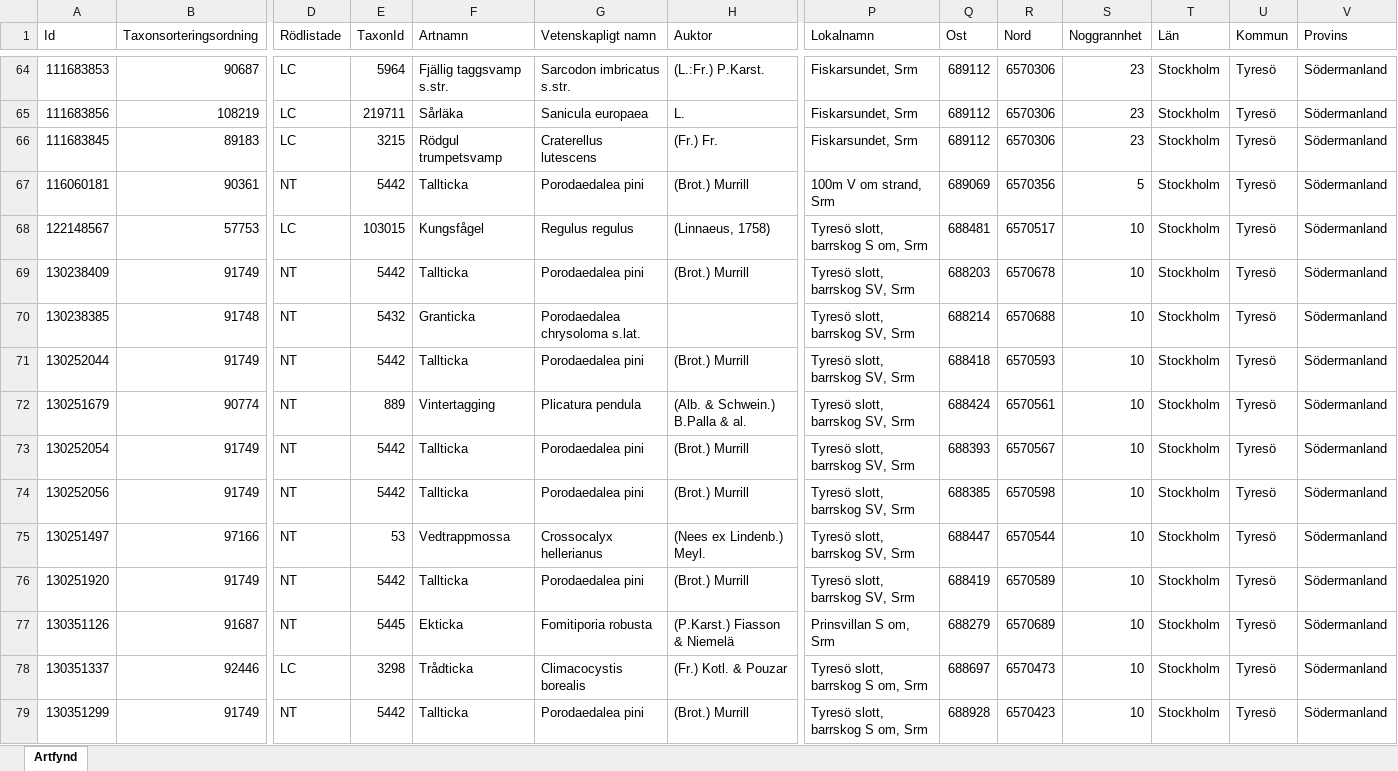
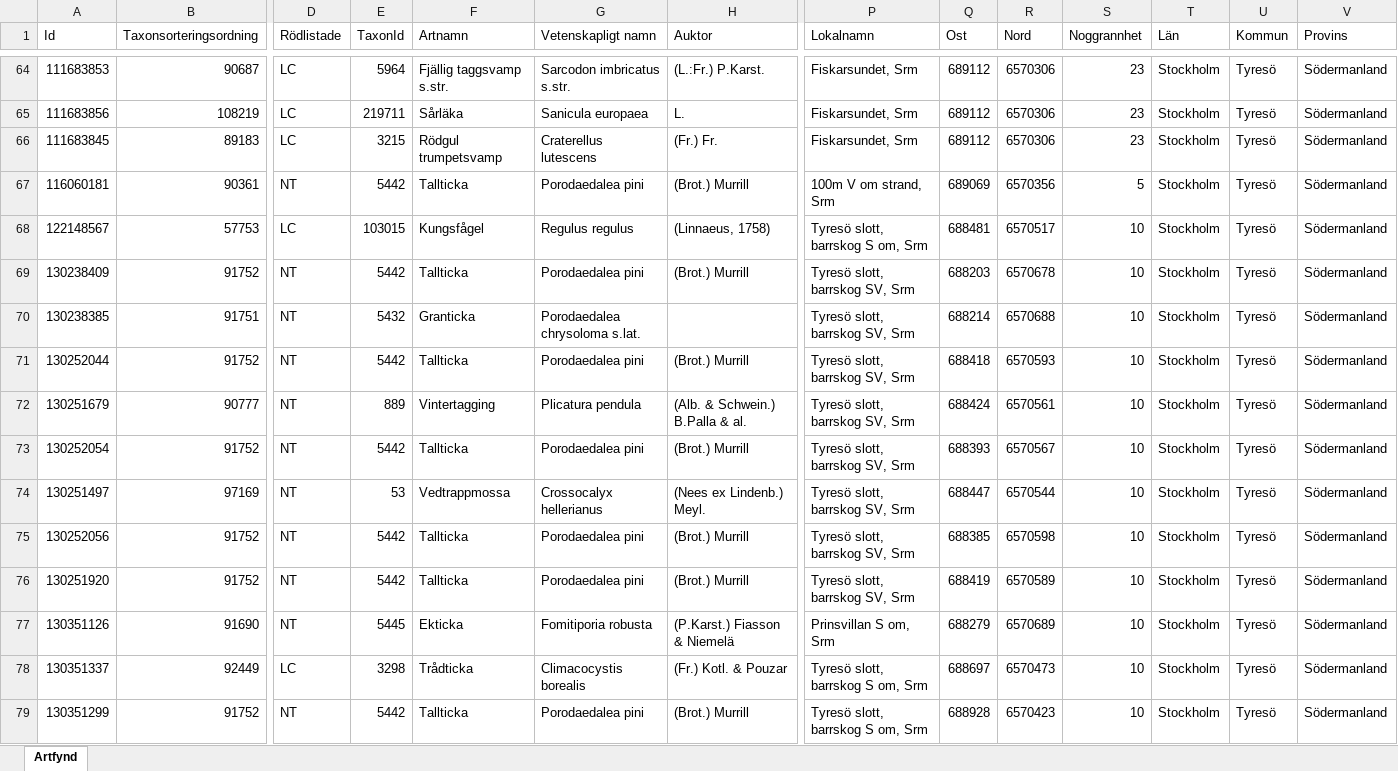
Before and after one commit to klasma/Logging_0138, an Excel workbook: artfynd/A 60923-2021 artfynd.xlsx, sheet Artfynd, drawn as a sheet; only a part is shown, gaps mark what is left out; values as stored, in another font and other column widths than the file's, no borders; removed rows and columns are numbered as before the commit, all else as after; rows hold the shown columns only; the diff covers the shown part only; the diff names each change by its address in the sheet, - before the commit and + after, or states it on an @@ line.

```diff
--- a/artfynd/A 60923-2021 artfynd.xlsx (sheet Artfynd)
+++ b/artfynd/A 60923-2021 artfynd.xlsx (sheet Artfynd)
-B69 (Taxonsorteringsordning): 91749
+B69 (Taxonsorteringsordning): 91752
-B70 (Taxonsorteringsordning): 91748
+B70 (Taxonsorteringsordning): 91751
-B71 (Taxonsorteringsordning): 91749
+B71 (Taxonsorteringsordning): 91752
-B72 (Taxonsorteringsordning): 90774
+B72 (Taxonsorteringsordning): 90777
-B73 (Taxonsorteringsordning): 91749
+B73 (Taxonsorteringsordning): 91752
-row 74: 130252056 | 91749 | NT | 5442 | Tallticka | Porodaedalea pini | (Brot.) Murrill | Tyresö slott, barrskog SV, Srm | 688385 | 6570598 | 10 | Stockholm | Tyresö | Södermanland
-B74 (Taxonsorteringsordning): 97166
+B74 (Taxonsorteringsordning): 97169
+row 75: 130252056 | 91752 | NT | 5442 | Tallticka | Porodaedalea pini | (Brot.) Murrill | Tyresö slott, barrskog SV, Srm | 688385 | 6570598 | 10 | Stockholm | Tyresö | Södermanland
-B76 (Taxonsorteringsordning): 91749
+B76 (Taxonsorteringsordning): 91752
-B77 (Taxonsorteringsordning): 91687
+B77 (Taxonsorteringsordning): 91690
-B78 (Taxonsorteringsordning): 92446
+B78 (Taxonsorteringsordning): 92449
-B79 (Taxonsorteringsordning): 91749
+B79 (Taxonsorteringsordning): 91752
```
Also changed, not shown: 2 added rows, 2 removed rows and 7 edited cells elsewhere in this sheet, Översikt TYRESÖ.xlsx, 7 other files.
